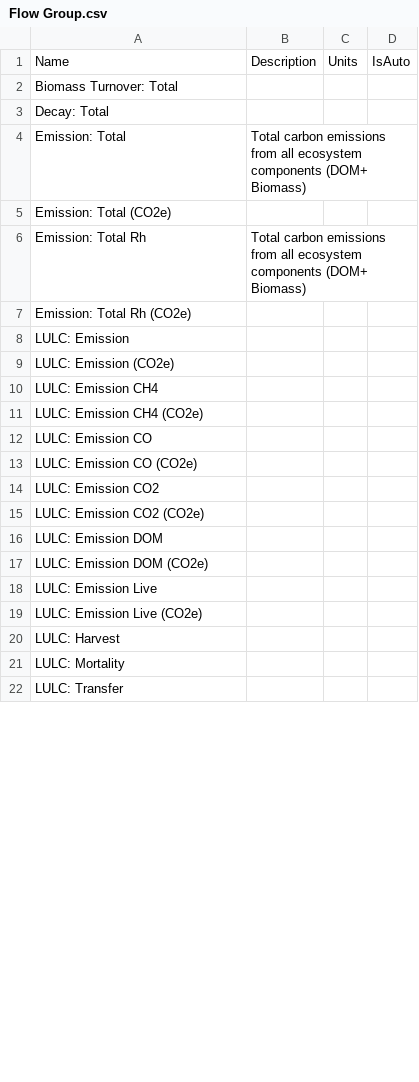
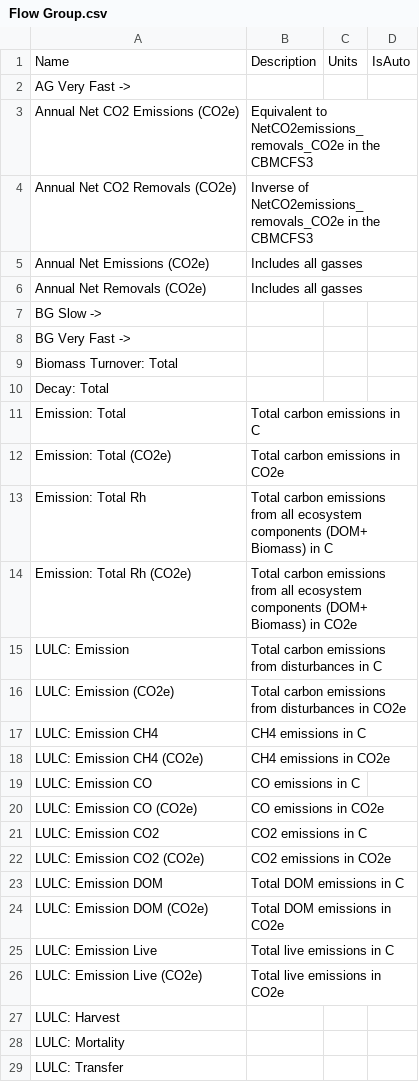
Before and after one commit to bsleeter/lucas-master, a CSV file: Data/Definitions/Flow Group.csv, drawn as a sheet; only a part is shown; the diff covers the shown part only.

```diff
--- a/Data/Definitions/Flow Group.csv
+++ b/Data/Definitions/Flow Group.csv
@@ -1,20 +1,27 @@
 Name,Description,Units,IsAuto
+AG Very Fast ->,,,
+Annual Net CO2 Emissions (CO2e),Equivalent to NetCO2emissions_removals_CO2e in the CBMCFS3,,
+Annual Net CO2 Removals (CO2e),Inverse of NetCO2emissions_removals_CO2e in the CBMCFS3,,
+Annual Net Emissions (CO2e),Includes all gasses,,
+Annual Net Removals (CO2e),Includes all gasses,,
+BG Slow ->,,,
+BG Very Fast ->,,,
 Biomass Turnover: Total,,,
 Decay: Total,,,
-Emission: Total,Total carbon emissions from all ecosystem components (DOM+ Biomass),,
-Emission: Total (CO2e),,,
-Emission: Total Rh,Total carbon emissions from all ecosystem components (DOM+ Biomass),,
-Emission: Total Rh (CO2e),,,
-LULC: Emission,,,
-LULC: Emission (CO2e),,,
-LULC: Emission CH4,,,
-LULC: Emission CH4 (CO2e),,,
-LULC: Emission CO,,,
-LULC: Emission CO (CO2e),,,
-LULC: Emission CO2,,,
-LULC: Emission CO2 (CO2e),,,
-LULC: Emission DOM,,,
-LULC: Emission DOM (CO2e),,,
-LULC: Emission Live,,,
-LULC: Emission Live (CO2e),,,
+Emission: Total,Total carbon emissions in C,,
+Emission: Total (CO2e),Total carbon emissions in CO2e,,
+Emission: Total Rh,Total carbon emissions from all ecosystem components (DOM+ Biomass) in C,,
+Emission: Total Rh (CO2e),Total carbon emissions from all ecosystem components (DOM+ Biomass) in CO2e,,
+LULC: Emission,Total carbon emissions from disturbances in C,,
+LULC: Emission (CO2e),Total carbon emissions from disturbances in CO2e,,
+LULC: Emission CH4,CH4 emissions in C,,
+LULC: Emission CH4 (CO2e),CH4 emissions in CO2e,,
+LULC: Emission CO,CO emissions in C,,
+LULC: Emission CO (CO2e),CO emissions in CO2e,,
+LULC: Emission CO2,CO2 emissions in C,,
+LULC: Emission CO2 (CO2e),CO2 emissions in CO2e,,
+LULC: Emission DOM,Total DOM emissions in C,,
+LULC: Emission DOM (CO2e),Total DOM emissions in CO2e,,
+LULC: Emission Live,Total live emissions in C,,
+LULC: Emission Live (CO2e),Total live emissions in CO2e,,
 LULC: Harvest,,,
```
Also changed, not shown: 1 added row and 7 edited cells elsewhere in this file, Data/Definitions/Flow Type.csv, Data/Definitions/State Attribute Type.csv, 8 other files.
